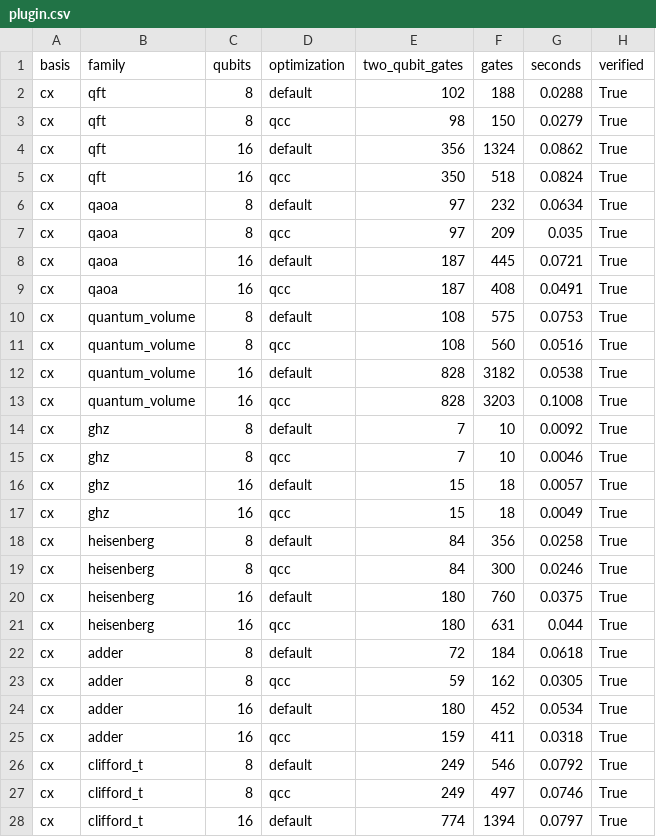
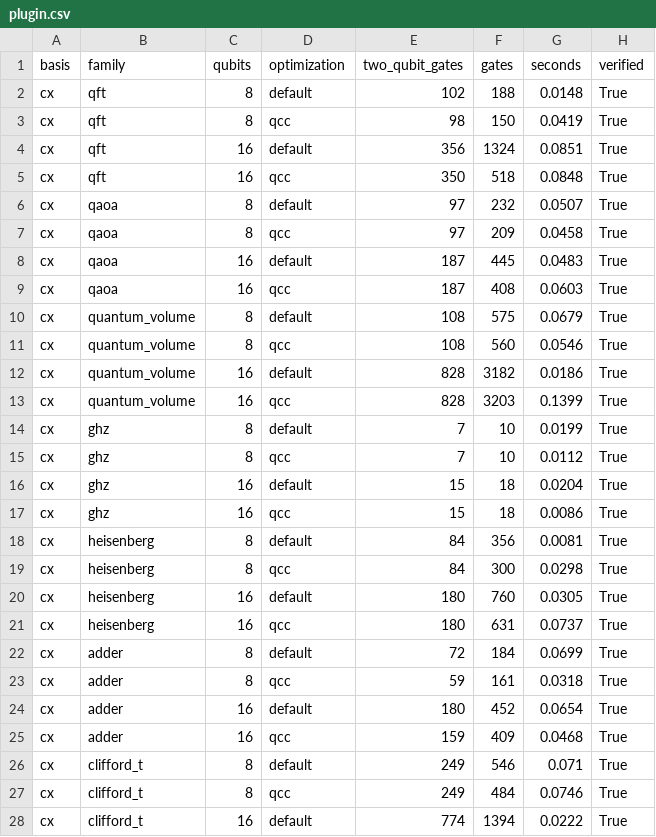
Before and after one commit to qevedo/qcc, a CSV file: benchmarks/compilation/results/plugin.csv, drawn as a sheet; only a part is shown; the diff covers the shown part only.

```diff
--- a/benchmarks/compilation/results/plugin.csv
+++ b/benchmarks/compilation/results/plugin.csv
@@ -1,28 +1,28 @@
 basis,family,qubits,optimization,two_qubit_gates,gates,seconds,verified
-cx,qft,8,default,102,188,0.0288,True
-cx,qft,8,qcc,98,150,0.0279,True
-cx,qft,16,default,356,1324,0.0862,True
-cx,qft,16,qcc,350,518,0.0824,True
-cx,qaoa,8,default,97,232,0.0634,True
-cx,qaoa,8,qcc,97,209,0.035,True
-cx,qaoa,16,default,187,445,0.0721,True
-cx,qaoa,16,qcc,187,408,0.0491,True
-cx,quantum_volume,8,default,108,575,0.0753,True
-cx,quantum_volume,8,qcc,108,560,0.0516,True
-cx,quantum_volume,16,default,828,3182,0.0538,True
-cx,quantum_volume,16,qcc,828,3203,0.1008,True
-cx,ghz,8,default,7,10,0.0092,True
-cx,ghz,8,qcc,7,10,0.0046,True
-cx,ghz,16,default,15,18,0.0057,True
-cx,ghz,16,qcc,15,18,0.0049,True
-cx,heisenberg,8,default,84,356,0.0258,True
-cx,heisenberg,8,qcc,84,300,0.0246,True
-cx,heisenberg,16,default,180,760,0.0375,True
-cx,heisenberg,16,qcc,180,631,0.044,True
-cx,adder,8,default,72,184,0.0618,True
-cx,adder,8,qcc,59,162,0.0305,True
-cx,adder,16,default,180,452,0.0534,True
-cx,adder,16,qcc,159,411,0.0318,True
-cx,clifford_t,8,default,249,546,0.0792,True
-cx,clifford_t,8,qcc,249,497,0.0746,True
-cx,clifford_t,16,default,774,1394,0.0797,True
+cx,qft,8,default,102,188,0.0148,True
+cx,qft,8,qcc,98,150,0.0419,True
+cx,qft,16,default,356,1324,0.0851,True
+cx,qft,16,qcc,350,518,0.0848,True
+cx,qaoa,8,default,97,232,0.0507,True
+cx,qaoa,8,qcc,97,209,0.0458,True
+cx,qaoa,16,default,187,445,0.0483,True
+cx,qaoa,16,qcc,187,408,0.0603,True
+cx,quantum_volume,8,default,108,575,0.0679,True
+cx,quantum_volume,8,qcc,108,560,0.0546,True
+cx,quantum_volume,16,default,828,3182,0.0186,True
+cx,quantum_volume,16,qcc,828,3203,0.1399,True
+cx,ghz,8,default,7,10,0.0199,True
+cx,ghz,8,qcc,7,10,0.0112,True
+cx,ghz,16,default,15,18,0.0204,True
+cx,ghz,16,qcc,15,18,0.0086,True
+cx,heisenberg,8,default,84,356,0.0081,True
+cx,heisenberg,8,qcc,84,300,0.0298,True
+cx,heisenberg,16,default,180,760,0.0305,True
+cx,heisenberg,16,qcc,180,631,0.0737,True
+cx,adder,8,default,72,184,0.0699,True
+cx,adder,8,qcc,59,161,0.0318,True
+cx,adder,16,default,180,452,0.0654,True
+cx,adder,16,qcc,159,409,0.0468,True
+cx,clifford_t,8,default,249,546,0.071,True
+cx,clifford_t,8,qcc,249,484,0.0746,True
+cx,clifford_t,16,default,774,1394,0.0222,True
```
Also changed, not shown: 8 added rows and 42 edited cells elsewhere in this file, benchmarks/compilation/results/compilation.csv, benchmarks/compilation/results/device.csv, 10 other files.
